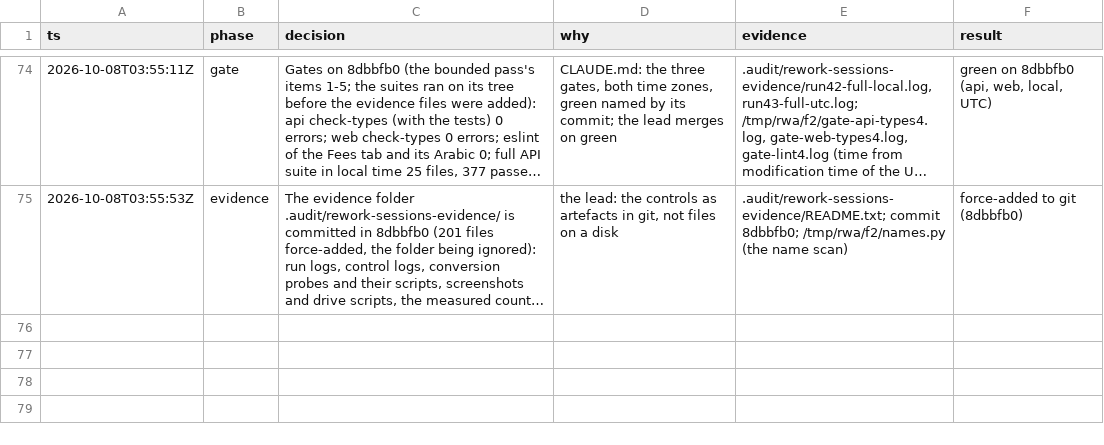
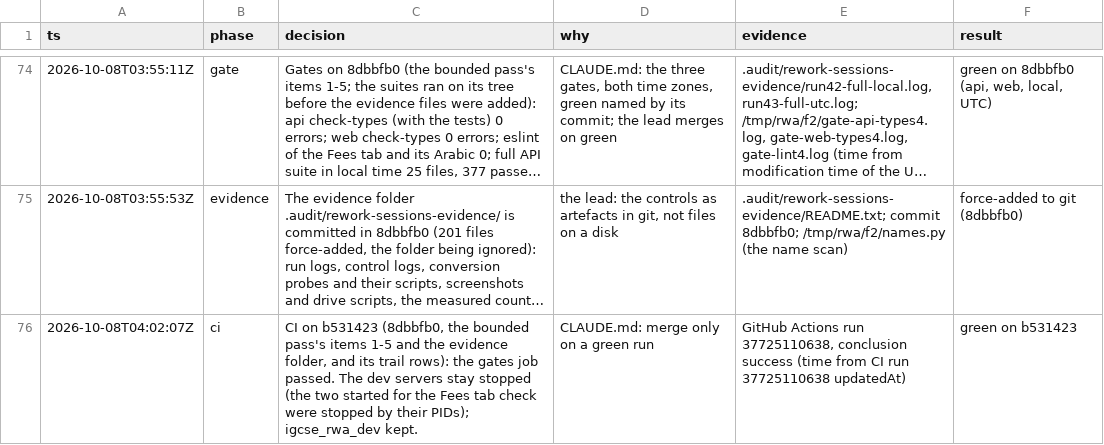
Before and after one commit to MohamedElnaggar1223/subject-reservation-system, a TSV file: .audit/rework-sessions.tsv, drawn as a sheet; only a part is shown, gaps mark what is left out; long unchanged cells end in …; the diff names each change by its address in the sheet, - before the commit and + after, or states it on an @@ line.

```diff
--- a/.audit/rework-sessions.tsv
+++ b/.audit/rework-sessions.tsv
+row 76: 2026-10-08T04:02:07Z | ci | CI on b531423 (8dbbfb0, the bounded pass's items 1-5 and the evidence folder, and its trail rows): the gates job passed. The dev servers stay stopped (the two started for the Fees tab check were stopped by their PIDs); igcse_rwa_dev kept. | CLAUDE.md: merge only on a green run | GitHub Actions run 37725110638, conclusion success (time from CI run 37725110638 updatedAt) | green on b531423
```
